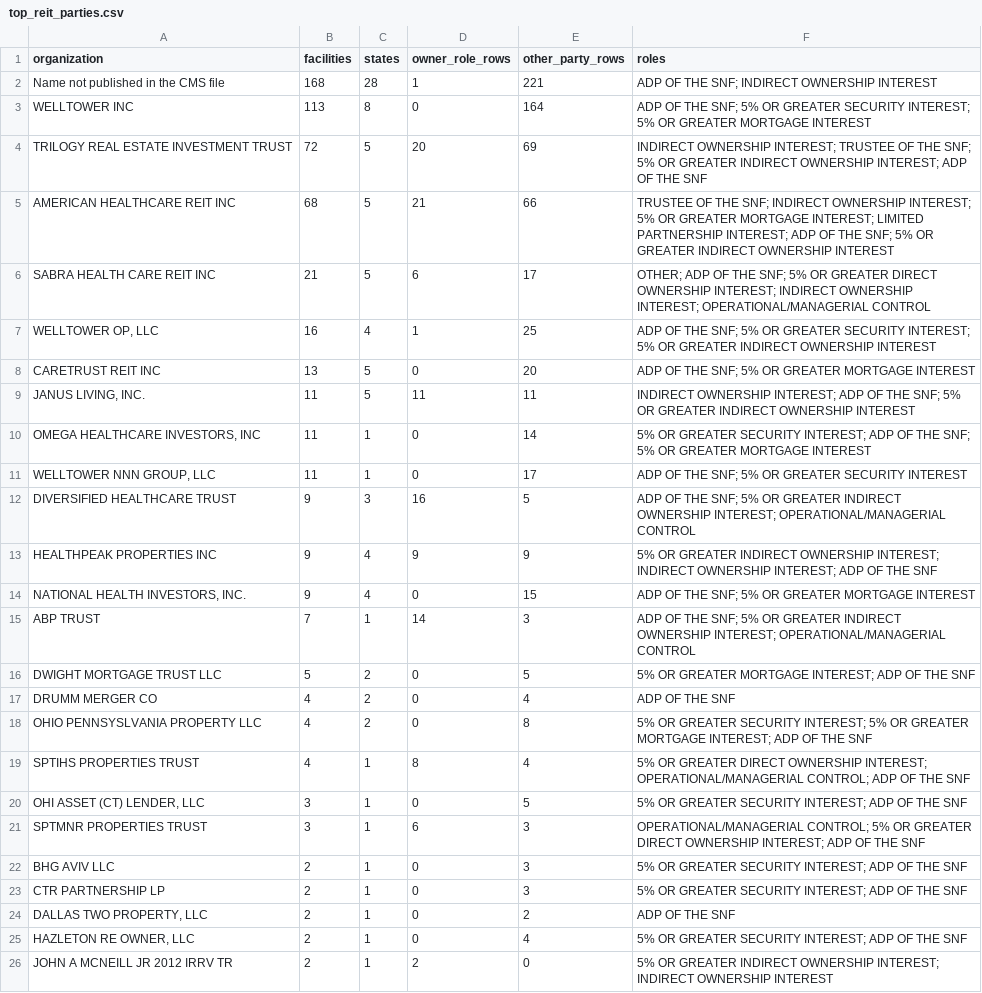
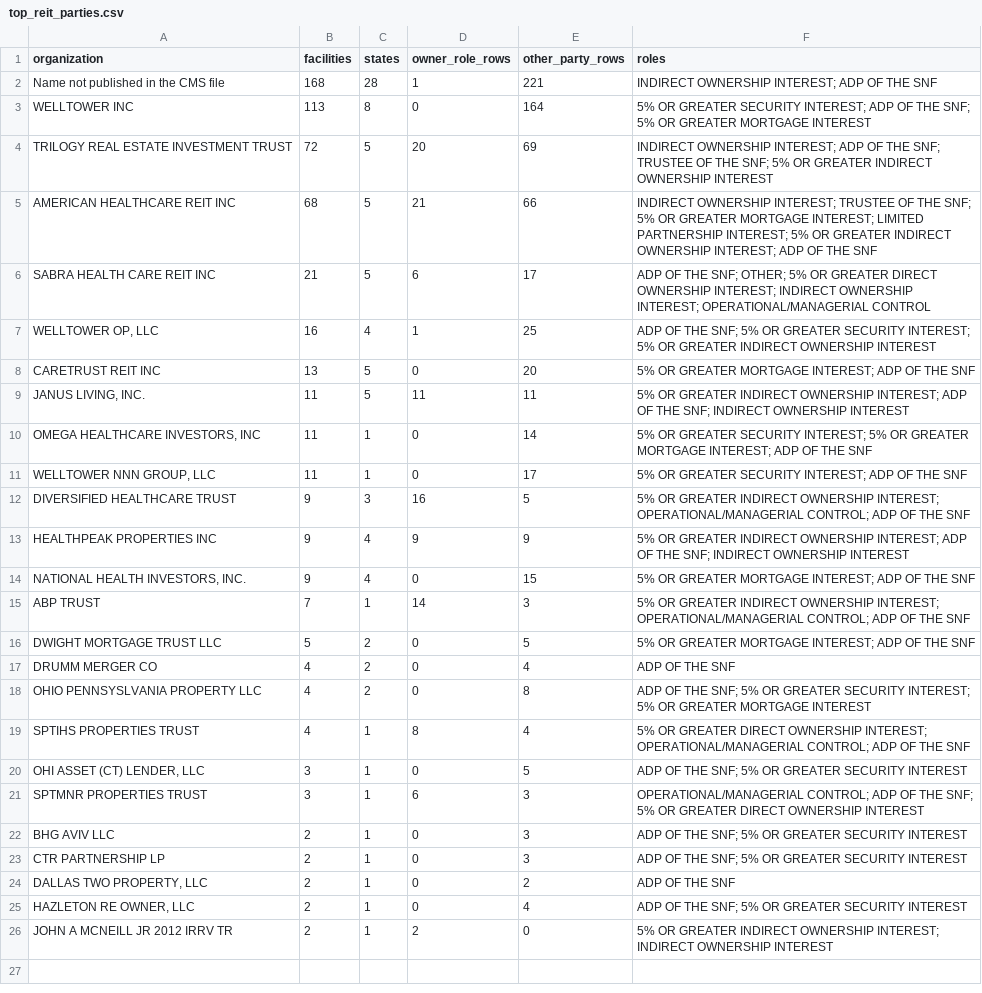
Before and after one commit to ttiatun/careratings-open-data, a CSV file: analysis/ownership/v2026.08/top_reit_parties.csv, drawn as a sheet.

```diff
--- a/analysis/ownership/v2026.08/top_reit_parties.csv
+++ b/analysis/ownership/v2026.08/top_reit_parties.csv
@@ -1,26 +1,26 @@
 organization,facilities,states,owner_role_rows,other_party_rows,roles
-Name not published in the CMS file,168,28,1,221,ADP OF THE SNF; INDIRECT OWNERSHIP INTEREST
-WELLTOWER INC,113,8,0,164,ADP OF THE SNF; 5% OR GREATER SECURITY INTEREST; 5% OR GREATER MORTGAGE INTEREST
-TRILOGY REAL ESTATE INVESTMENT TRUST,72,5,20,69,INDIRECT OWNERSHIP INTEREST; TRUSTEE OF THE SNF; 5% OR GREATER INDIRECT OWNERSHIP INTEREST; ADP OF THE SNF
-AMERICAN HEALTHCARE REIT INC,68,5,21,66,TRUSTEE OF THE SNF; INDIRECT OWNERSHIP INTEREST; 5% OR GREATER MORTGAGE INTEREST; LIMITED PARTNERSHIP INTEREST; ADP OF THE SNF; 5% OR GREATER INDIRECT OWNERSHIP INTEREST
-SABRA HEALTH CARE REIT INC,21,5,6,17,OTHER; ADP OF THE SNF; 5% OR GREATER DIRECT OWNERSHIP INTEREST; INDIRECT OWNERSHIP INTEREST; OPERATIONAL/MANAGERIAL CONTROL
+Name not published in the CMS file,168,28,1,221,INDIRECT OWNERSHIP INTEREST; ADP OF THE SNF
+WELLTOWER INC,113,8,0,164,5% OR GREATER SECURITY INTEREST; ADP OF THE SNF; 5% OR GREATER MORTGAGE INTEREST
+TRILOGY REAL ESTATE INVESTMENT TRUST,72,5,20,69,INDIRECT OWNERSHIP INTEREST; ADP OF THE SNF; TRUSTEE OF THE SNF; 5% OR GREATER INDIRECT OWNERSHIP INTEREST
+AMERICAN HEALTHCARE REIT INC,68,5,21,66,INDIRECT OWNERSHIP INTEREST; TRUSTEE OF THE SNF; 5% OR GREATER MORTGAGE INTEREST; LIMITED PARTNERSHIP INTEREST; 5% OR GREATER INDIRECT OWNERSHIP INTEREST; ADP OF THE SNF
+SABRA HEALTH CARE REIT INC,21,5,6,17,ADP OF THE SNF; OTHER; 5% OR GREATER DIRECT OWNERSHIP INTEREST; INDIRECT OWNERSHIP INTEREST; OPERATIONAL/MANAGERIAL CONTROL
 "WELLTOWER OP, LLC",16,4,1,25,ADP OF THE SNF; 5% OR GREATER SECURITY INTEREST; 5% OR GREATER INDIRECT OWNERSHIP INTEREST
-CARETRUST REIT INC,13,5,0,20,ADP OF THE SNF; 5% OR GREATER MORTGAGE INTEREST
-"JANUS LIVING, INC.",11,5,11,11,INDIRECT OWNERSHIP INTEREST; ADP OF THE SNF; 5% OR GREATER INDIRECT OWNERSHIP INTEREST
-"OMEGA HEALTHCARE INVESTORS, INC",11,1,0,14,5% OR GREATER SECURITY INTEREST; ADP OF THE SNF; 5% OR GREATER MORTGAGE INTEREST
-"WELLTOWER NNN GROUP, LLC",11,1,0,17,ADP OF THE SNF; 5% OR GREATER SECURITY INTEREST
-DIVERSIFIED HEALTHCARE TRUST,9,3,16,5,ADP OF THE SNF; 5% OR GREATER INDIRECT OWNERSHIP INTEREST; OPERATIONAL/MANAGERIAL CONTROL
-HEALTHPEAK PROPERTIES INC,9,4,9,9,5% OR GREATER INDIRECT OWNERSHIP INTEREST; INDIRECT OWNERSHIP INTEREST; ADP OF THE SNF
-"NATIONAL HEALTH INVESTORS, INC.",9,4,0,15,ADP OF THE SNF; 5% OR GREATER MORTGAGE INTEREST
-ABP TRUST,7,1,14,3,ADP OF THE SNF; 5% OR GREATER INDIRECT OWNERSHIP INTEREST; OPERATIONAL/MANAGERIAL CONTROL
+CARETRUST REIT INC,13,5,0,20,5% OR GREATER MORTGAGE INTEREST; ADP OF THE SNF
+"JANUS LIVING, INC.",11,5,11,11,5% OR GREATER INDIRECT OWNERSHIP INTEREST; ADP OF THE SNF; INDIRECT OWNERSHIP INTEREST
+"OMEGA HEALTHCARE INVESTORS, INC",11,1,0,14,5% OR GREATER SECURITY INTEREST; 5% OR GREATER MORTGAGE INTEREST; ADP OF THE SNF
+"WELLTOWER NNN GROUP, LLC",11,1,0,17,5% OR GREATER SECURITY INTEREST; ADP OF THE SNF
+DIVERSIFIED HEALTHCARE TRUST,9,3,16,5,5% OR GREATER INDIRECT OWNERSHIP INTEREST; OPERATIONAL/MANAGERIAL CONTROL; ADP OF THE SNF
+HEALTHPEAK PROPERTIES INC,9,4,9,9,5% OR GREATER INDIRECT OWNERSHIP INTEREST; ADP OF THE SNF; INDIRECT OWNERSHIP INTEREST
+"NATIONAL HEALTH INVESTORS, INC.",9,4,0,15,5% OR GREATER MORTGAGE INTEREST; ADP OF THE SNF
+ABP TRUST,7,1,14,3,5% OR GREATER INDIRECT OWNERSHIP INTEREST; OPERATIONAL/MANAGERIAL CONTROL; ADP OF THE SNF
 DWIGHT MORTGAGE TRUST LLC,5,2,0,5,5% OR GREATER MORTGAGE INTEREST; ADP OF THE SNF
 DRUMM MERGER CO,4,2,0,4,ADP OF THE SNF
-OHIO PENNSYSLVANIA PROPERTY LLC,4,2,0,8,5% OR GREATER SECURITY INTEREST; 5% OR GREATER MORTGAGE INTEREST; ADP OF THE SNF
+OHIO PENNSYSLVANIA PROPERTY LLC,4,2,0,8,ADP OF THE SNF; 5% OR GREATER SECURITY INTEREST; 5% OR GREATER MORTGAGE INTEREST
 SPTIHS PROPERTIES TRUST,4,1,8,4,5% OR GREATER DIRECT OWNERSHIP INTEREST; OPERATIONAL/MANAGERIAL CONTROL; ADP OF THE SNF
-"OHI ASSET (CT) LENDER, LLC",3,1,0,5,5% OR GREATER SECURITY INTEREST; ADP OF THE SNF
-SPTMNR PROPERTIES TRUST,3,1,6,3,OPERATIONAL/MANAGERIAL CONTROL; 5% OR GREATER DIRECT OWNERSHIP INTEREST; ADP OF THE SNF
-BHG AVIV LLC,2,1,0,3,5% OR GREATER SECURITY INTEREST; ADP OF THE SNF
-CTR PARTNERSHIP LP,2,1,0,3,5% OR GREATER SECURITY INTEREST; ADP OF THE SNF
+"OHI ASSET (CT) LENDER, LLC",3,1,0,5,ADP OF THE SNF; 5% OR GREATER SECURITY INTEREST
+SPTMNR PROPERTIES TRUST,3,1,6,3,OPERATIONAL/MANAGERIAL CONTROL; ADP OF THE SNF; 5% OR GREATER DIRECT OWNERSHIP INTEREST
+BHG AVIV LLC,2,1,0,3,ADP OF THE SNF; 5% OR GREATER SECURITY INTEREST
+CTR PARTNERSHIP LP,2,1,0,3,ADP OF THE SNF; 5% OR GREATER SECURITY INTEREST
 "DALLAS TWO PROPERTY, LLC",2,1,0,2,ADP OF THE SNF
-"HAZLETON RE OWNER, LLC",2,1,0,4,5% OR GREATER SECURITY INTEREST; ADP OF THE SNF
+"HAZLETON RE OWNER, LLC",2,1,0,4,ADP OF THE SNF; 5% OR GREATER SECURITY INTEREST
 JOHN A MCNEILL JR 2012 IRRV TR,2,1,2,0,5% OR GREATER INDIRECT OWNERSHIP INTEREST; INDIRECT OWNERSHIP INTEREST
```
Also changed, not shown: analysis/ownership/v2026.08/chains_with_disclosures.csv, analysis/ownership/v2026.08/chow_by_state.csv, 4 other files.
